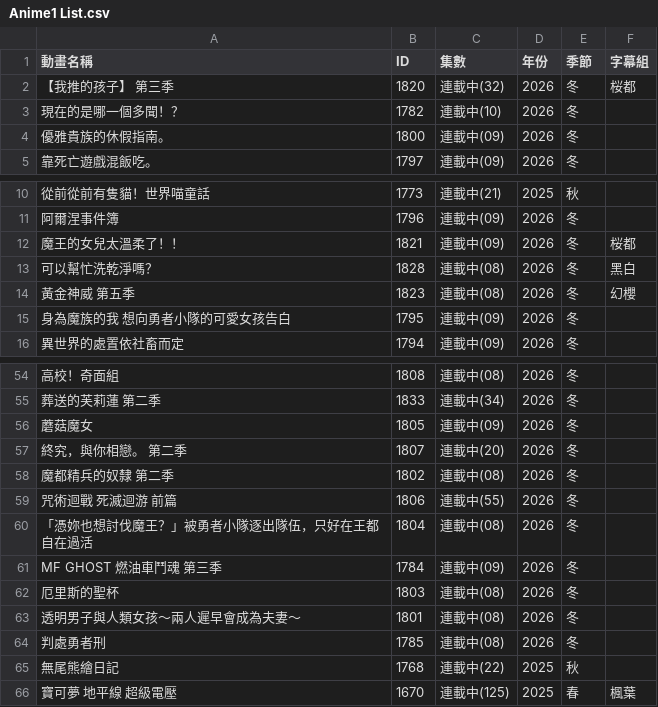
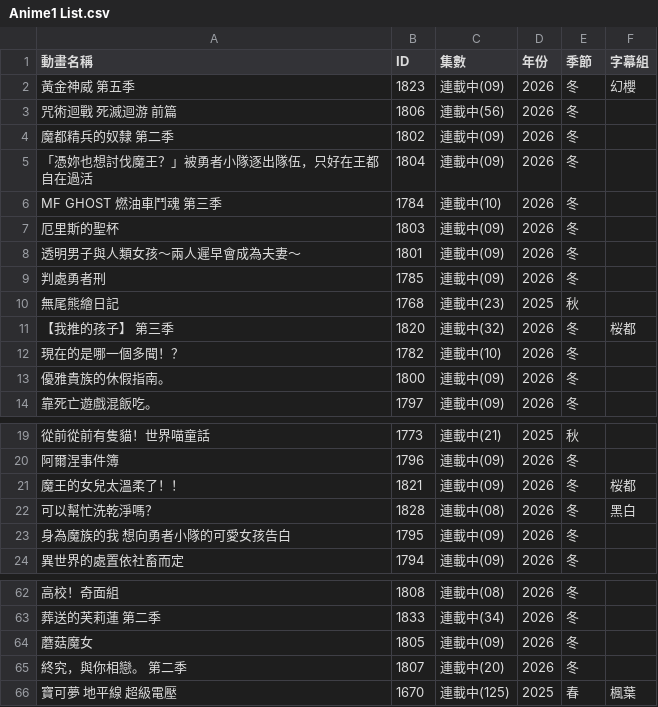
Before and after one commit to HeiTang/Anime1-Data, a CSV file: Anime1 List.csv, drawn as a sheet; only a part is shown, gaps mark what is left out; removed rows and columns are numbered as before the commit, all else as after; the diff names each change by its address in the sheet, - before the commit and + after, or states it on an @@ line.

Commit message:
Doc: Upgrade Anime1 List

```diff
--- a/Anime1 List.csv
+++ b/Anime1 List.csv
+row 2: 黃金神威 第五季 | 1823 | 連載中(09) | 2026 | 冬 | 幻櫻
+row 3: 咒術迴戰 死滅迴游 前篇 | 1806 | 連載中(56) | 2026 | 冬
+row 4: 魔都精兵的奴隸 第二季 | 1802 | 連載中(09) | 2026 | 冬
+row 5: 「憑妳也想討伐魔王？」被勇者小隊逐出隊伍，只好在王都自在過活 | 1804 | 連載中(09) | 2026 | 冬
+row 6: MF GHOST 燃油車鬥魂 第三季 | 1784 | 連載中(10) | 2026 | 冬
+row 7: 厄里斯的聖杯 | 1803 | 連載中(09) | 2026 | 冬
+row 8: 透明男子與人類女孩～兩人遲早會成為夫妻～ | 1801 | 連載中(09) | 2026 | 冬
+row 9: 判處勇者刑 | 1785 | 連載中(09) | 2026 | 冬
+row 10: 無尾熊繪日記 | 1768 | 連載中(23) | 2025 | 秋
-row 14: 黃金神威 第五季 | 1823 | 連載中(08) | 2026 | 冬 | 幻櫻
-row 58: 魔都精兵的奴隸 第二季 | 1802 | 連載中(08) | 2026 | 冬
-row 59: 咒術迴戰 死滅迴游 前篇 | 1806 | 連載中(55) | 2026 | 冬
-row 60: 「憑妳也想討伐魔王？」被勇者小隊逐出隊伍，只好在王都自在過活 | 1804 | 連載中(08) | 2026 | 冬
-row 61: MF GHOST 燃油車鬥魂 第三季 | 1784 | 連載中(09) | 2026 | 冬
-row 62: 厄里斯的聖杯 | 1803 | 連載中(08) | 2026 | 冬
-row 63: 透明男子與人類女孩～兩人遲早會成為夫妻～ | 1801 | 連載中(08) | 2026 | 冬
-row 64: 判處勇者刑 | 1785 | 連載中(08) | 2026 | 冬
-row 65: 無尾熊繪日記 | 1768 | 連載中(22) | 2025 | 秋
```
Also changed, not shown: 1 other file.
